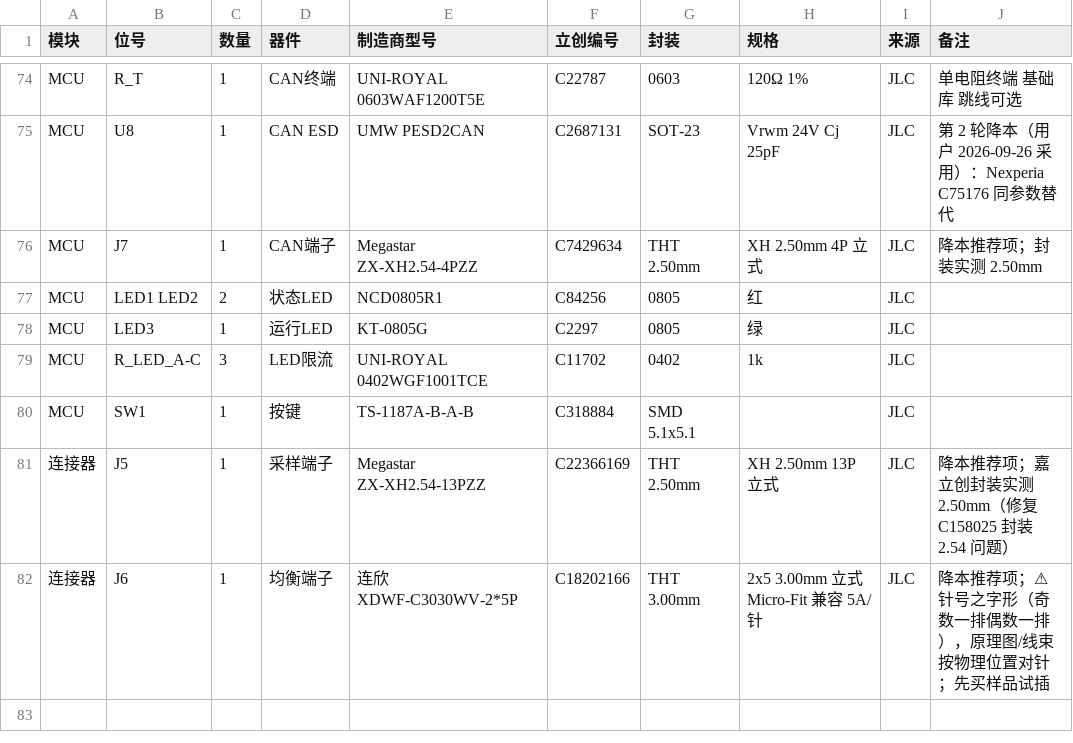
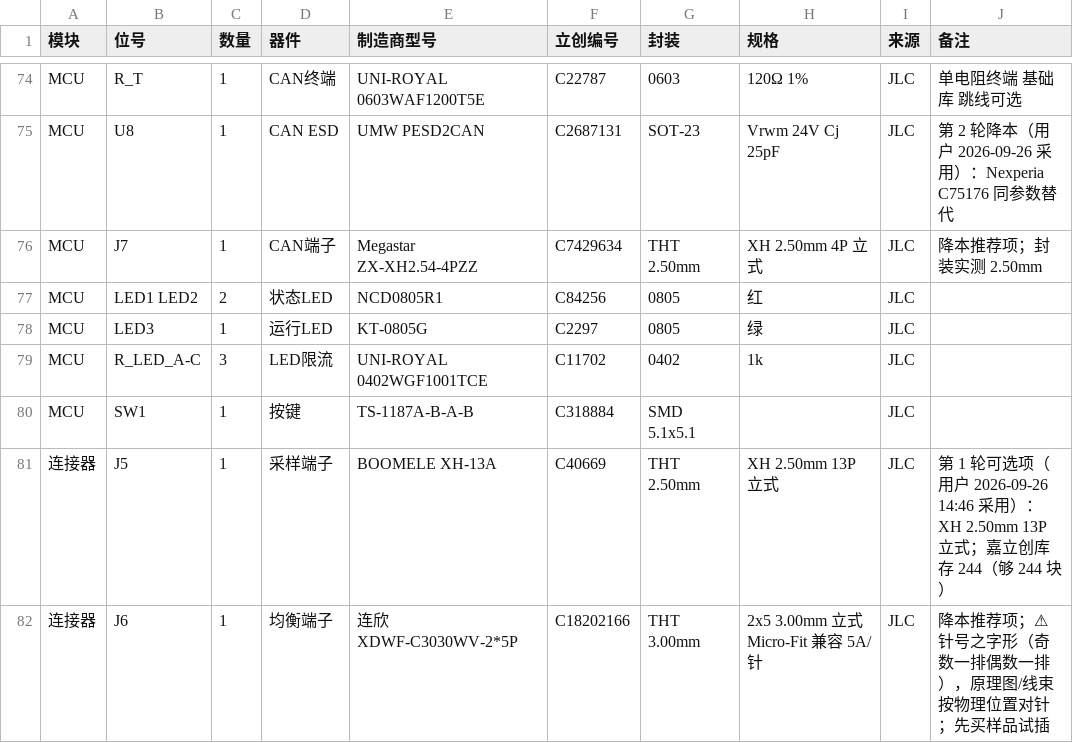
Before and after one commit to colemandlut/MP2645A-BMS, a CSV file: docs/02-BOM.csv, drawn as a sheet; only a part is shown, gaps mark what is left out; the diff covers the shown part only.

```diff
--- a/docs/02-BOM.csv
+++ b/docs/02-BOM.csv
@@ -80,3 +80,3 @@ MCU,R_LED_A-C,3,LED限流,UNI-ROYAL 0402WGF1001TCE,C11702,0402,1k,JLC,
 MCU,SW1,1,按键,TS-1187A-B-A-B,C318884,SMD 5.1x5.1,,JLC,
-连接器,J5,1,采样端子,Megastar ZX-XH2.54-13PZZ,C22366169,THT 2.50mm,XH 2.50mm 13P 立式,JLC,降本推荐项；嘉立创封装实测 2.50mm（修复 C158025 封装 2.54 问题）
+连接器,J5,1,采样端子,BOOMELE XH-13A,C40669,THT 2.50mm,XH 2.50mm 13P 立式,JLC,第 1 轮可选项（用户 2026-09-26 14:46 采用）：XH 2.50mm 13P 立式；嘉立创库存 244（够 244 块）
 连接器,J6,1,均衡端子,连欣 XDWF-C3030WV-2*5P,C18202166,THT 3.00mm,2x5 3.00mm 立式 Micro-Fit 兼容 5A/针,JLC,降本推荐项；⚠针号之字形（奇数一排偶数一排），原理图/线束按物理位置对针；先买样品试插
```
Also changed, not shown: 28 edited cells elsewhere in this file, 15 other files.
